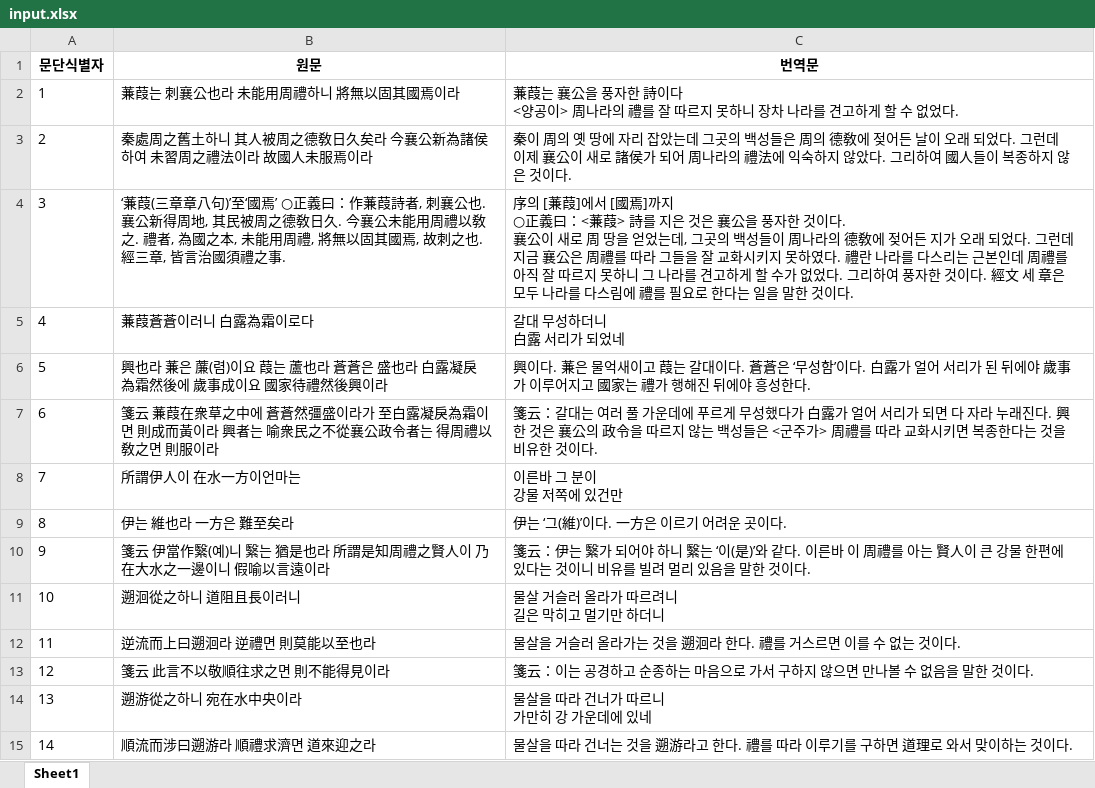
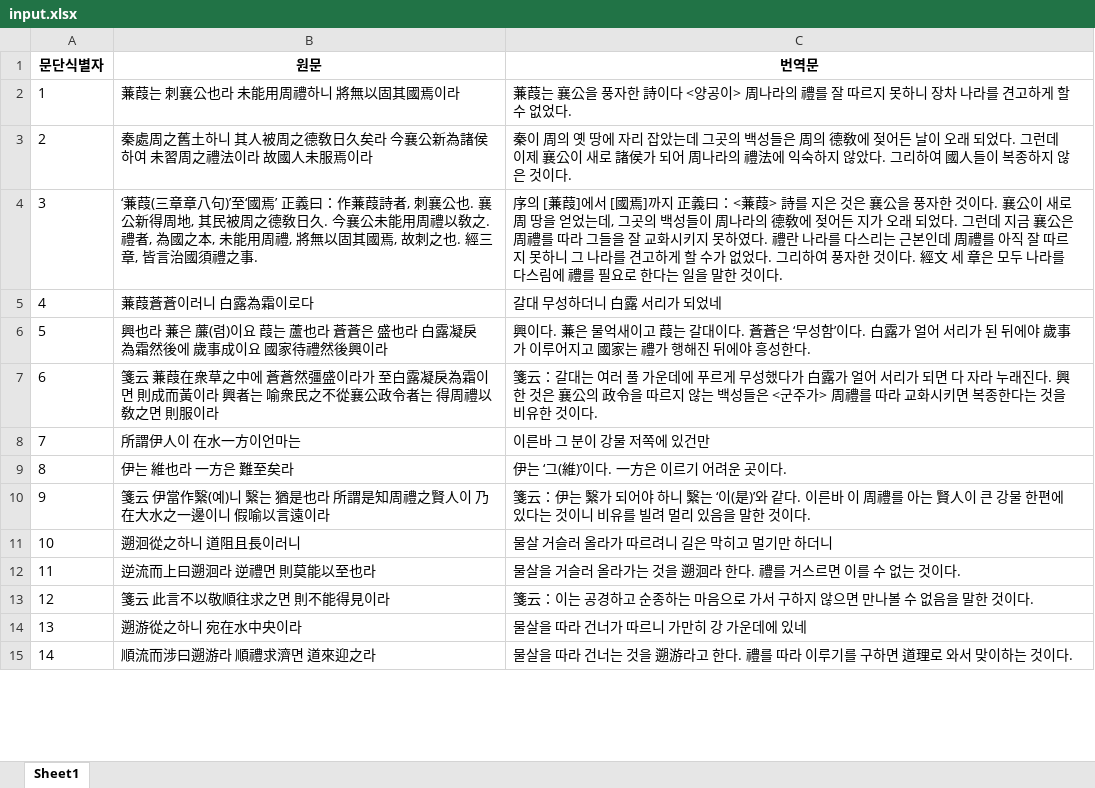
Before and after one commit to hw725/SP, an Excel workbook: pa/input.xlsx, sheet Sheet1, drawn as a sheet; only a part is shown; values as stored, in another font and other column widths than the file's, no borders; ↵ is a line break in a cell; the diff covers the shown part only; the diff names each change by its address in the sheet, - before the commit and + after, or states it on an @@ line.

```diff
--- a/pa/input.xlsx (sheet Sheet1)
+++ b/pa/input.xlsx (sheet Sheet1)
-C2 (번역문): …없었다.
+C2 (번역문): …없었다.
-B4 (원문): …‘國焉’ ○正義曰：…
+B4 (원문): …‘國焉’ 正義曰：…
-C4 (번역문): …]까지 ↵ ○正義曰：…
+C4 (번역문): …]까지 正義曰：…
-C5 (번역문): 갈대 무성하더니 ↵ 白露 서리가 되었네
+C5 (번역문): 갈대 무성하더니 白露 서리가 되었네
-C8 (번역문): 이른바 그 분이 ↵ 강물 저쪽에 있건만
+C8 (번역문): 이른바 그 분이 강물 저쪽에 있건만
-C11 (번역문): 물살 거슬러 올라가 따르려니 ↵ 길은 막히고 멀기만 하더니
+C11 (번역문): 물살 거슬러 올라가 따르려니 길은 막히고 멀기만 하더니
-C14 (번역문): 물살을 따라 건너가 따르니 ↵ 가만히 강 가운데에 있네
+C14 (번역문): 물살을 따라 건너가 따르니 가만히 강 가운데에 있네
```
Also changed, not shown: 34 edited cells elsewhere in this sheet, pa/output.xlsx, 3 other files.
